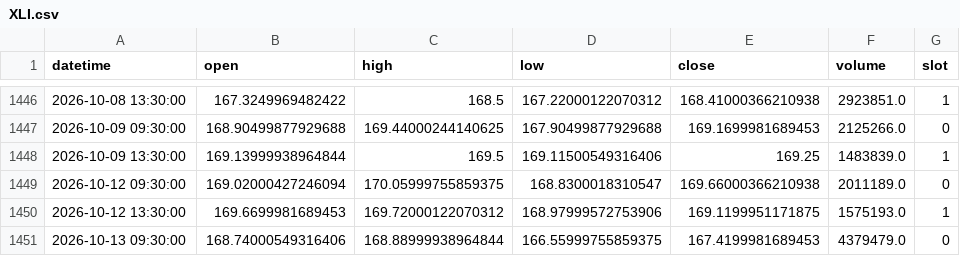
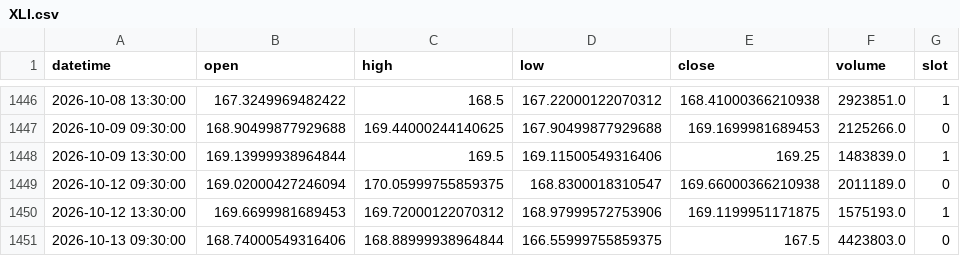
Before and after one commit to fairytrad888/ifi-lab, a CSV file: data/h4/XLI.csv, drawn as a sheet; only a part is shown, gaps mark what is left out.

```diff
--- a/data/h4/XLI.csv
+++ b/data/h4/XLI.csv
@@ -1450,2 +1450,2 @@ datetime,open,high,low,close,volume,slot
 2026-10-12 13:30:00,169.6699981689453,169.72000122070312,168.97999572753906,169.1199951171875,1575193.0,1
-2026-10-13 09:30:00,168.74000549316406,168.88999938964844,166.55999755859375,167.4199981689453,4379479.0,0
+2026-10-13 09:30:00,168.74000549316406,168.88999938964844,166.55999755859375,167.5,4423803.0,0
```
Also changed, not shown: data/h4/SMH.csv, data/h4/SO.csv, 27 other files.
